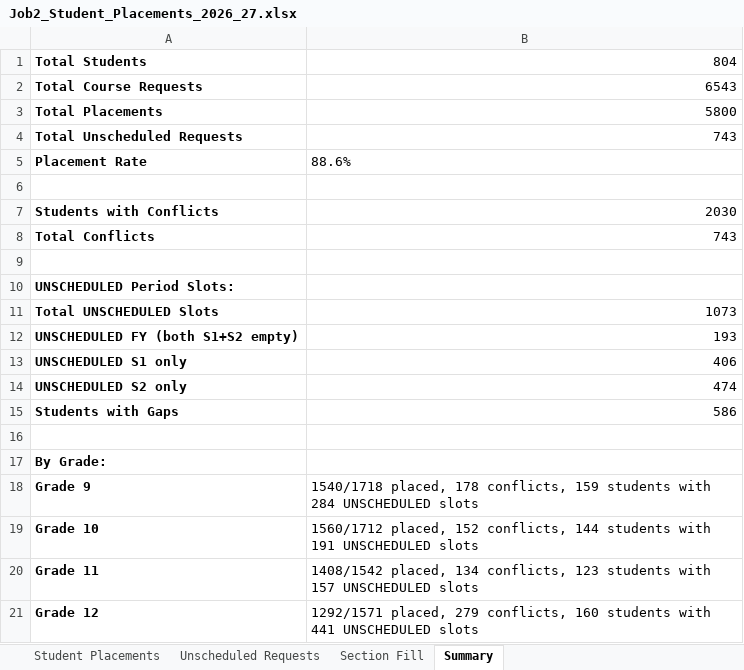
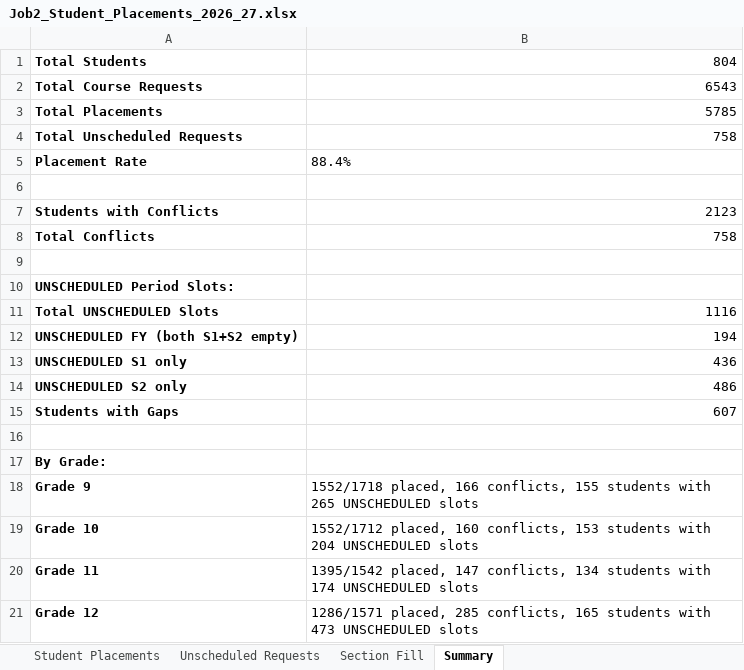
Before and after one commit to jciofalopowerllc-stack/sat-course, an Excel workbook: Job2_Student_Placements_2026_27.xlsx, sheet Summary, drawn as a sheet; values as stored, in another font and other column widths than the file's, no borders; the diff names each change by its address in the sheet, - before the commit and + after, or states it on an @@ line.

```diff
--- a/Job2_Student_Placements_2026_27.xlsx (sheet Summary)
+++ b/Job2_Student_Placements_2026_27.xlsx (sheet Summary)
-B3: 5800
+B3: 5785
-B4: 743
+B4: 758
-B5: 88.6%
+B5: 88.4%
-B7: 2030
+B7: 2123
-B8: 743
+B8: 758
-B11: 1073
+B11: 1116
-B12: 193
+B12: 194
-B13: 406
+B13: 436
-B14: 474
+B14: 486
-B15: 586
+B15: 607
-B18: 1540/1718 placed, 178 conflicts, 159 students with 284 UNSCHEDULED slots
+B18: 1552/1718 placed, 166 conflicts, 155 students with 265 UNSCHEDULED slots
-B19: 1560/1712 placed, 152 conflicts, 144 students with 191 UNSCHEDULED slots
+B19: 1552/1712 placed, 160 conflicts, 153 students with 204 UNSCHEDULED slots
-B20: 1408/1542 placed, 134 conflicts, 123 students with 157 UNSCHEDULED slots
+B20: 1395/1542 placed, 147 conflicts, 134 students with 174 UNSCHEDULED slots
-B21: 1292/1571 placed, 279 conflicts, 160 students with 441 UNSCHEDULED slots
+B21: 1286/1571 placed, 285 conflicts, 165 students with 473 UNSCHEDULED slots
```
Also changed, not shown: sheet Student Placements, sheet Unscheduled Requests, sheet Section Fill, 2 other files.
